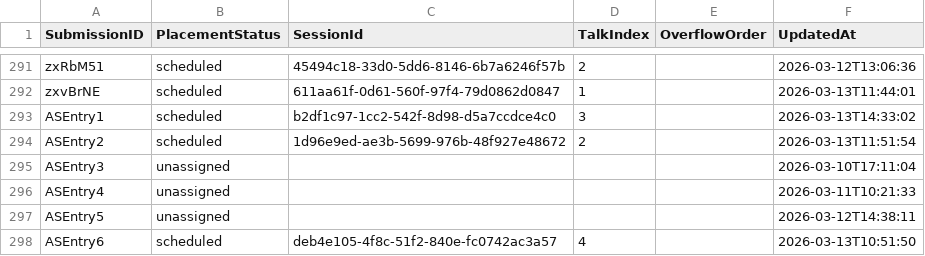
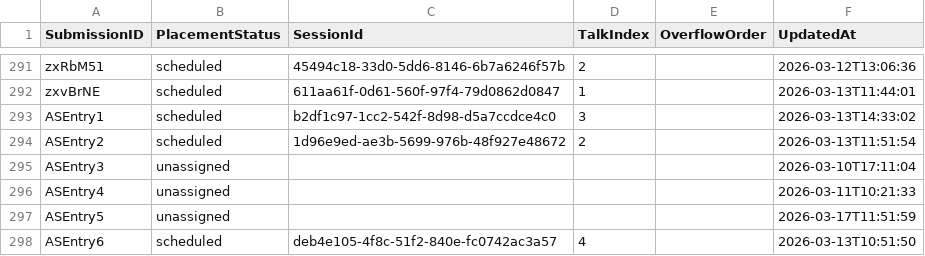
Before and after one commit to ignacio-flores/conference-studio, a CSV file: wic_app/state/paper_placements.csv, drawn as a sheet; only a part is shown, gaps mark what is left out.

```diff
--- a/wic_app/state/paper_placements.csv
+++ b/wic_app/state/paper_placements.csv
@@ -296,3 +296,3 @@ ASEntry3,unassigned,,,,2026-03-10T17:11:04
 ASEntry4,unassigned,,,,2026-03-11T10:21:33
-ASEntry5,unassigned,,,,2026-03-12T14:38:11
+ASEntry5,unassigned,,,,2026-03-17T11:51:59
 ASEntry6,scheduled,deb4e105-4f8c-51f2-840e-fc0742ac3a57,4,,2026-03-13T10:51:50
```
Also changed, not shown: wic_app/state/paper_archive_overrides.csv, 35 other files.
